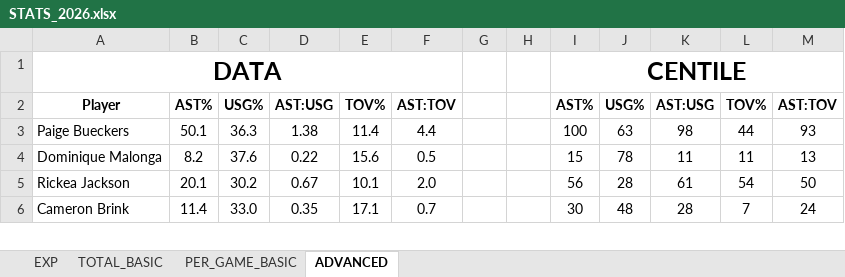
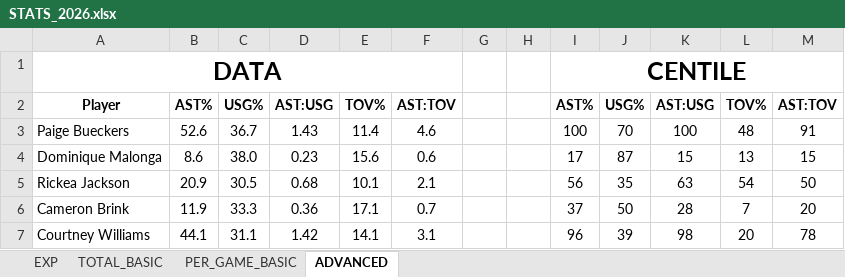
Before and after one commit to clementvg-create/UNRIVALED_STATS_PLAYER, an Excel workbook: STATS_2026.xlsx, sheet ADVANCED, drawn as a sheet; only a part is shown; values as stored, in another font and other column widths than the file's, no borders; conditional formats not drawn; the diff covers the shown part only; the diff names each change by its address in the sheet, - before the commit and + after, or states it on an @@ line.

```diff
--- a/STATS_2026.xlsx (sheet ADVANCED)
+++ b/STATS_2026.xlsx (sheet ADVANCED)
-B3: 50.1
+B3: 52.6
-C3: 36.3
+C3: 36.7
-D3: 1.38
+D3: 1.43
-F3: 4.4
+F3: 4.6
-J3: 63
+J3: 70
-K3: 98
+K3: 100
-L3: 44
+L3: 48
-M3: 93
+M3: 91
-B4: 8.2
+B4: 8.6
-C4: 37.6
+C4: 38.0
-D4: 0.22
+D4: 0.23
-F4: 0.5
+F4: 0.6
-I4: 15
+I4: 17
-J4: 78
+J4: 87
-K4: 11
+K4: 15
-L4: 11
+L4: 13
-M4: 13
+M4: 15
-B5: 20.1
+B5: 20.9
-C5: 30.2
+C5: 30.5
-D5: 0.67
+D5: 0.68
-F5: 2.0
+F5: 2.1
-J5: 28
+J5: 35
-K5: 61
+K5: 63
-B6: 11.4
+B6: 11.9
-C6: 33.0
+C6: 33.3
-D6: 0.35
+D6: 0.36
-I6: 30
+I6: 37
-J6: 48
+J6: 50
-M6: 24
+M6: 20
+row 7: Courtney Williams | 44.1 | 31.1 | 1.42 | 14.1 | 3.1 |  |  | 96 | 39 | 98 | 20 | 78
```
Also changed, not shown: 4 added rows, 6 removed rows and 235 edited cells elsewhere in this sheet, sheet PER_GAME_BASIC, sheet TOTAL_BASIC, formulas that keep their value.
